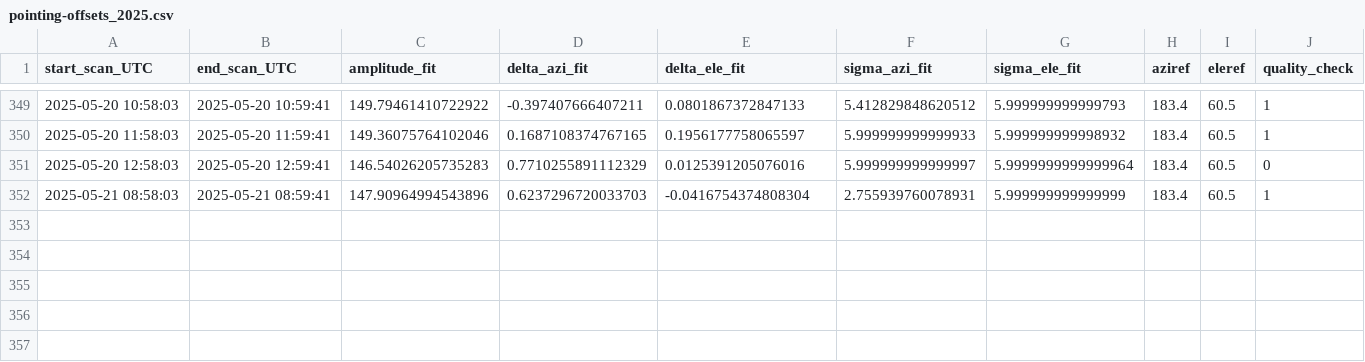
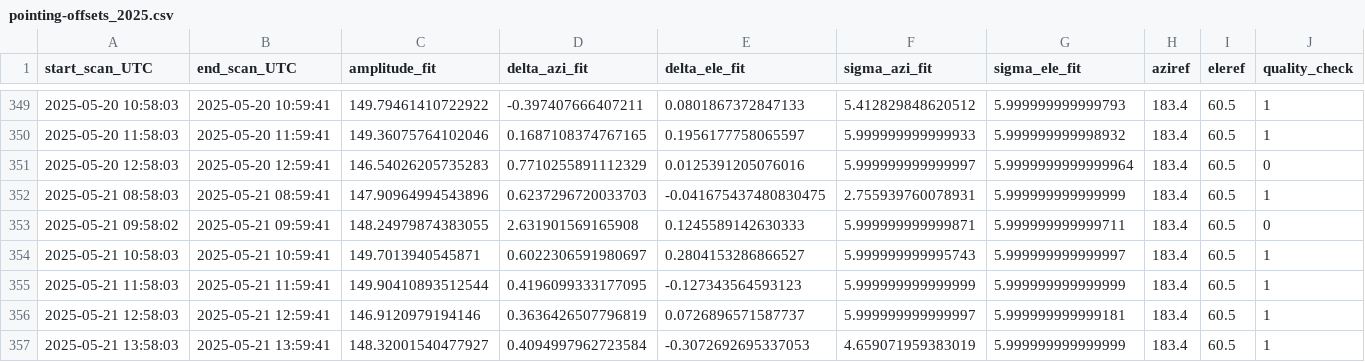
Before and after one commit to wolfidan/callisto, a CSV file: output/solar_scan/pointing-offsets_2025.csv, drawn as a sheet; only a part is shown, gaps mark what is left out.

```diff
--- a/output/solar_scan/pointing-offsets_2025.csv
+++ b/output/solar_scan/pointing-offsets_2025.csv
@@ -351,2 +351,7 @@ start_scan_UTC,end_scan_UTC,amplitude_fit,delta_azi_fit,delta_ele_fit,sigma_azi_
 2025-05-20 12:58:03,2025-05-20 12:59:41,146.54026205735283,0.7710255891112329,0.0125391205076016,5.999999999999997,5.9999999999999964,183.4,60.5,0
-2025-05-21 08:58:03,2025-05-21 08:59:41,147.90964994543896,0.6237296720033703,-0.0416754374808304,2.755939760078931,5.999999999999999,183.4,60.5,1
+2025-05-21 08:58:03,2025-05-21 08:59:41,147.90964994543896,0.6237296720033703,-0.041675437480830475,2.755939760078931,5.999999999999999,183.4,60.5,1
+2025-05-21 09:58:02,2025-05-21 09:59:41,148.24979874383055,2.631901569165908,0.1245589142630333,5.999999999999871,5.999999999999711,183.4,60.5,0
+2025-05-21 10:58:03,2025-05-21 10:59:41,149.7013940545871,0.6022306591980697,0.2804153286866527,5.999999999995743,5.999999999999997,183.4,60.5,1
+2025-05-21 11:58:03,2025-05-21 11:59:41,149.90410893512544,0.4196099333177095,-0.127343564593123,5.999999999999999,5.999999999999999,183.4,60.5,1
+2025-05-21 12:58:03,2025-05-21 12:59:41,146.9120979194146,0.3636426507796819,0.0726896571587737,5.999999999999997,5.999999999999181,183.4,60.5,1
+2025-05-21 13:58:03,2025-05-21 13:59:41,148.32001540477927,0.4094997962723584,-0.3072692695337053,4.659071959383019,5.999999999999999,183.4,60.5,1
```
Also changed, not shown: 5 other files.
